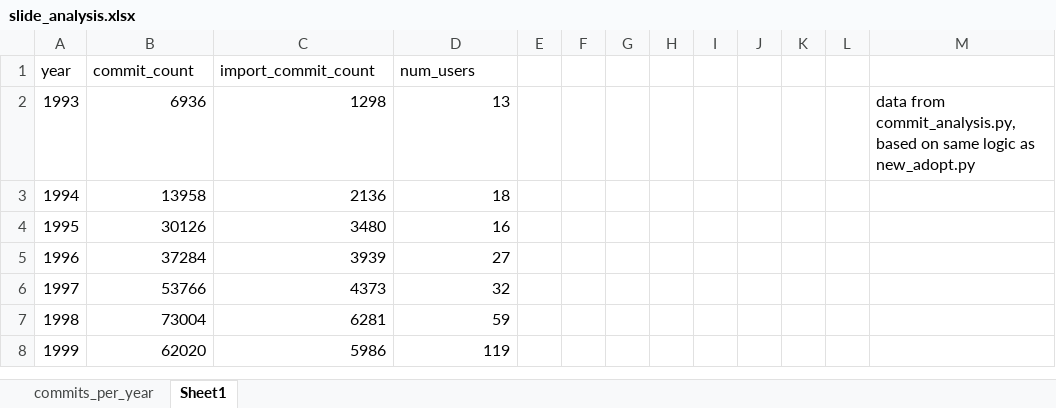
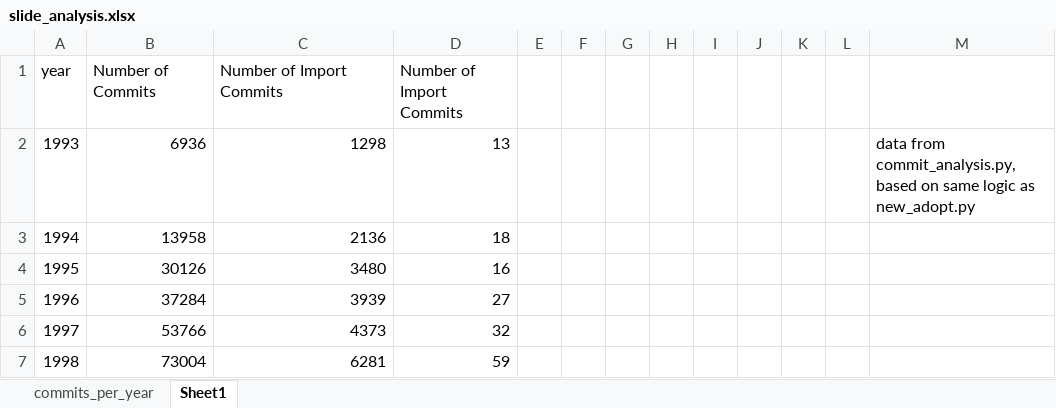
Before and after one commit to rkrohn/libraryadoption, an Excel workbook: slide_analysis.xlsx, sheet Sheet1, drawn as a sheet; only a part is shown; the shorter side is filled out with more unchanged rows; values as stored, in another font and other column widths than the file's, no borders; charts and pictures not drawn; the diff names each change by its address in the sheet, - before the commit and + after, or states it on an @@ line.

```diff
--- a/slide_analysis.xlsx (sheet Sheet1)
+++ b/slide_analysis.xlsx (sheet Sheet1)
-B1: commit_count
+B1: Number of Commits
-C1: import_commit_count
+C1: Number of Import Commits
-D1: num_users
+D1: Number of Import Commits
```
Also changed, not shown: charts or pictures, all_results_analysis.xlsx.
